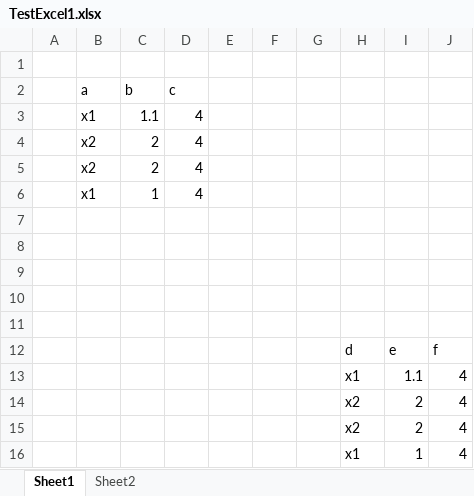
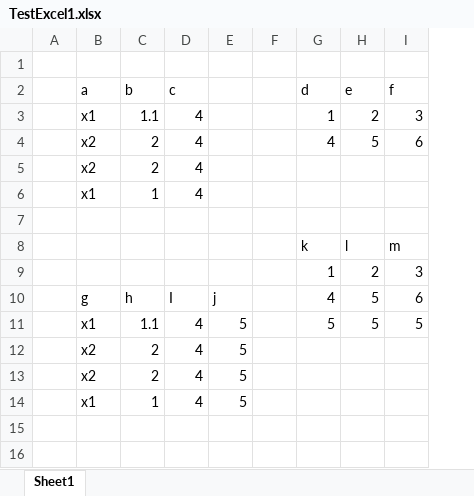
Before and after one commit to ComPlat/Biostats, an Excel workbook: development/TestExcel1.xlsx, sheet Sheet1, drawn as a sheet; values as stored, in another font and other column widths than the file's, no borders; removed rows and columns are numbered as before the commit, all else as after; the diff names each change by its address in the sheet, - before the commit and + after, or states it on an @@ line.

Commit message:
added multi table support

```diff
--- a/development/TestExcel1.xlsx (sheet Sheet1)
+++ b/development/TestExcel1.xlsx (sheet Sheet1)
-sheet tab: Sheet2
-column E, empty
+column E, rows 12-14: all 5
-column G, empty
-column H, empty
+column G (d), row 3: 1
-column J, empty
+column I (f), row 3: 3
-H2: (empty)
+H2: e
-H3 (e): (empty)
+H3 (e): 2
+row 4:  | x2 | 2 | 4 |  |  | 4 | 5 | 6
+row 5:  | x2 | 2 | 4
+row 6:  | x1 | 1 | 4
+row 7: (empty)
+row 8:  |  |  |  |  |  | k | l | m
@@ row 14 moved to row 9: 1 @@
+row 10:  | g | h | I | j |  | 4 | 5 | 6
+row 11:  | x1 | 1.1 | 4 | 5 |  | 5 | 5 | 5
-row 7: (empty)
-row 8: (empty)
-row 9: (empty)
-row 10: (empty)
-row 11: (empty)
-row 12:  |  |  |  |  |  |  | d | e | f
-row 13:  |  |  |  |  |  |  | x1 | 1.1 | 4
-row 15:  |  |  |  |  |  |  | x2 | 2 | 4
-row 16:  |  |  |  |  |  |  | x1 | 1 | 4
```
Also changed, not shown: 3 other files.
